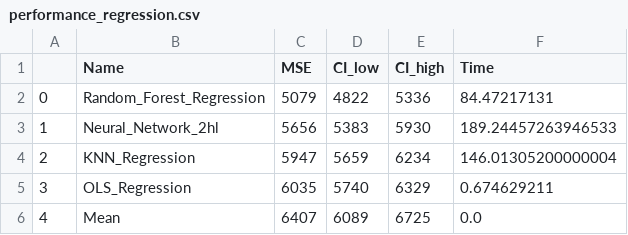
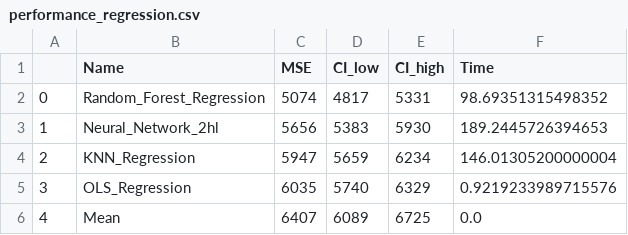
Before and after one commit to MeikHerber/PDS2020_Herber, a CSV file: data/output/performance_regression.csv, drawn as a sheet.

Commit message:
Application to new data

```diff
--- a/data/output/performance_regression.csv
+++ b/data/output/performance_regression.csv
@@ -1,6 +1,6 @@
 ,Name,MSE,CI_low,CI_high,Time
-0,Random_Forest_Regression,5079,4822,5336,84.47217131
-1,Neural_Network_2hl,5656,5383,5930,189.24457263946533
+0,Random_Forest_Regression,5074,4817,5331,98.69351315498352
+1,Neural_Network_2hl,5656,5383,5930,189.2445726394653
 2,KNN_Regression,5947,5659,6234,146.01305200000004
-3,OLS_Regression,6035,5740,6329,0.674629211
+3,OLS_Regression,6035,5740,6329,0.9219233989715576
 4,Mean,6407,6089,6725,0.0
```
Also changed, not shown: data/output/performance_classification.csv, 6 other files.
